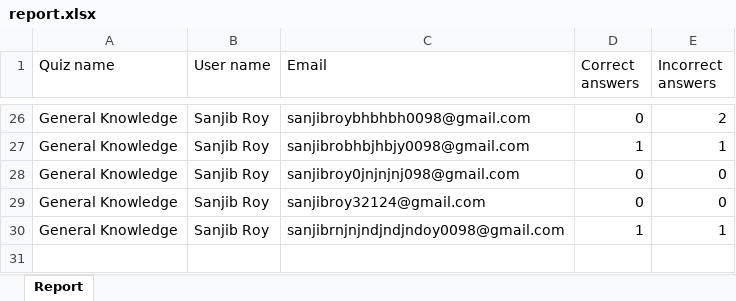
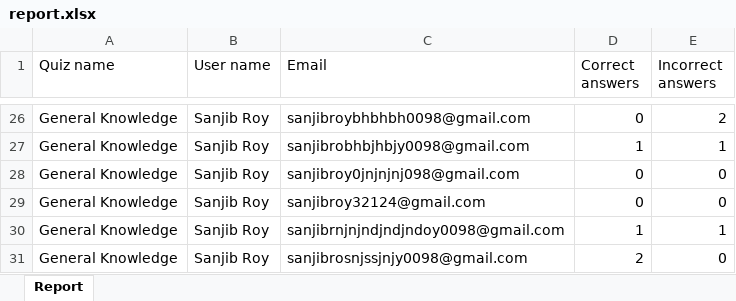
Before and after one commit to sanjibroy360/quizzy-by-sanjibroy360, an Excel workbook: public/report.xlsx, sheet Report, drawn as a sheet; only a part is shown, gaps mark what is left out; values as stored, in another font and other column widths than the file's, no borders; the diff names each change by its address in the sheet, - before the commit and + after, or states it on an @@ line.

Commit message:
Add reports controlle to show reports and use before_save callback

```diff
--- a/public/report.xlsx (sheet Report)
+++ b/public/report.xlsx (sheet Report)
+row 31: General Knowledge | Sanjib Roy | sanjibrosnjssjnjy0098@gmail.com | 2 | 0
```
Also changed, not shown: 9 other files.
